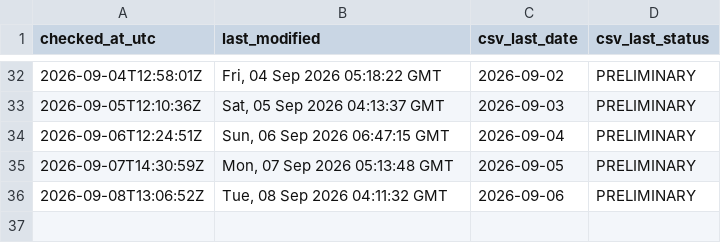
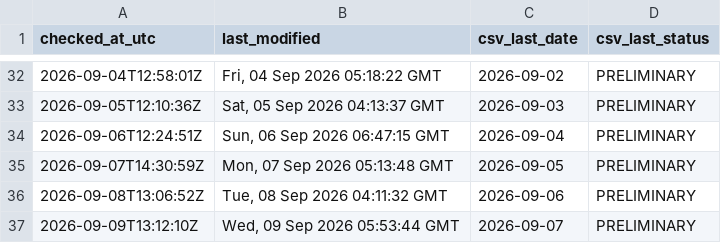
Before and after one commit to ArmandDelessert/ClimateChange, a CSV file: climate-spiral/data/source-last-modified-log.csv, drawn as a sheet; only a part is shown, gaps mark what is left out.

```diff
--- a/climate-spiral/data/source-last-modified-log.csv
+++ b/climate-spiral/data/source-last-modified-log.csv
@@ -36 +36,2 @@ checked_at_utc,last_modified,csv_last_date,csv_last_status
 2026-09-08T13:06:52Z,"Tue, 08 Sep 2026 04:11:32 GMT",2026-09-06,PRELIMINARY
+2026-09-09T13:12:10Z,"Wed, 09 Sep 2026 05:53:44 GMT",2026-09-07,PRELIMINARY
```
Also changed, not shown: 1 other file.
